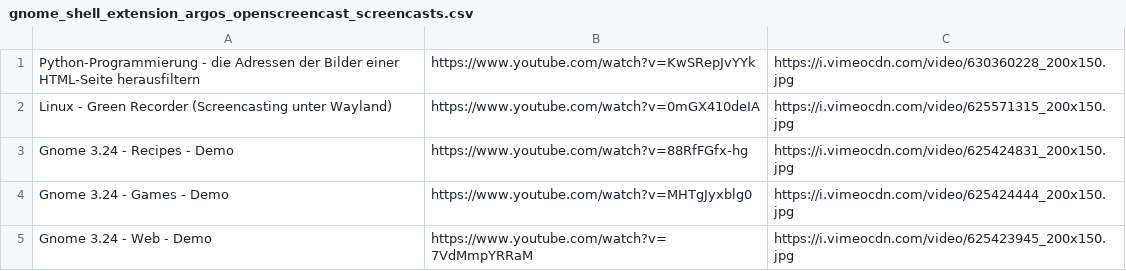
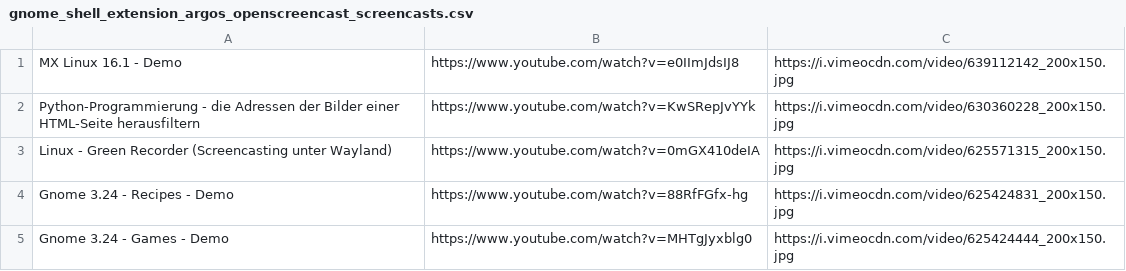
Before and after one commit to openscreencast/openscreencast_data, a CSV file: gnome_shell_extension_argos_openscreencast_screencasts.csv, drawn as a sheet.

Commit message:
update argos data

```diff
--- a/gnome_shell_extension_argos_openscreencast_screencasts.csv
+++ b/gnome_shell_extension_argos_openscreencast_screencasts.csv
@@ -1 +1,2 @@
+MX Linux 16.1 - Demo,https://www.youtube.com/watch?v=e0IImJdsIJ8,https://i.vimeocdn.com/video/639112142_200x150.jpg
 Python-Programmierung - die Adressen der Bilder einer HTML-Seite herausfiltern,https://www.youtube.com/watch?v=KwSRepJvYYk,https://i.vimeocdn.com/video/630360228_200x150.jpg
@@ -4,2 +5 @@ Gnome 3.24 - Recipes - Demo,https://www.youtube.com/watch?v=88RfFGfx-hg,https://
 Gnome 3.24 - Games - Demo,https://www.youtube.com/watch?v=MHTgJyxblg0,https://i.vimeocdn.com/video/625424444_200x150.jpg
-Gnome 3.24 - Web - Demo,https://www.youtube.com/watch?v=7VdMmpYRRaM,https://i.vimeocdn.com/video/625423945_200x150.jpg
```
Also changed, not shown: 1 other file.
